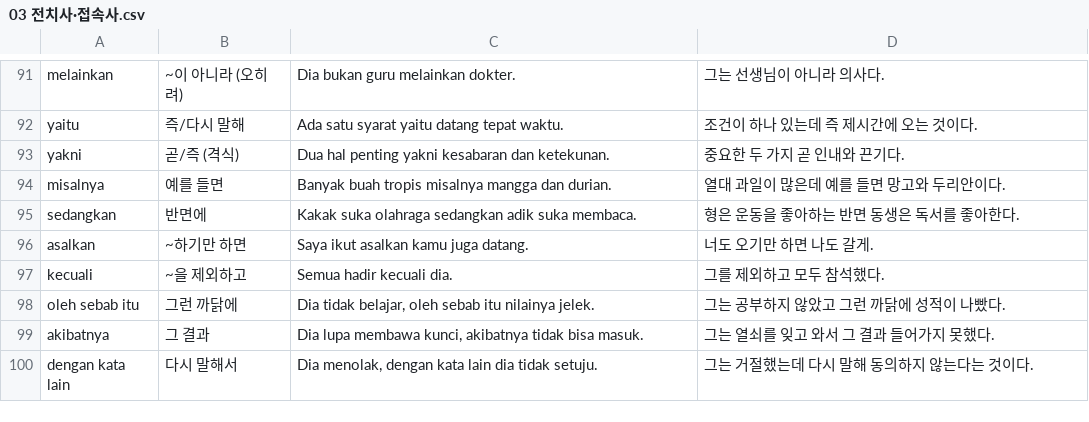
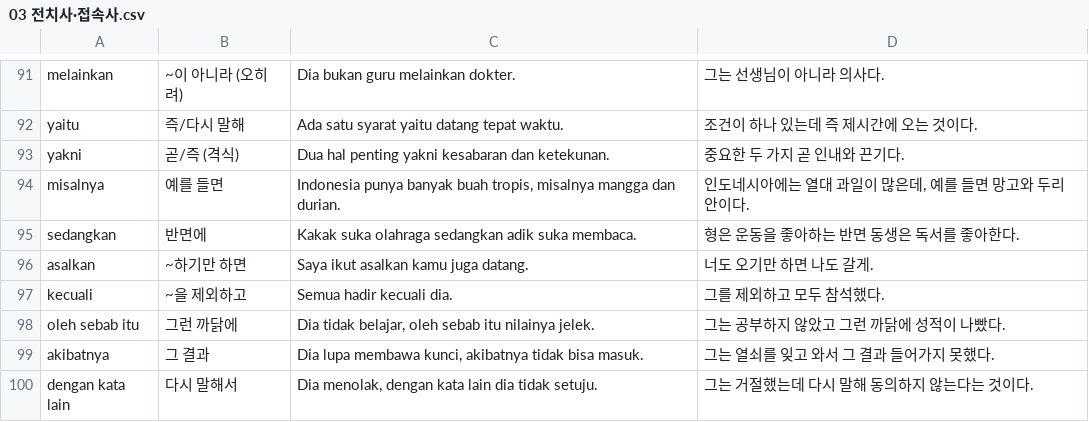
Before and after one commit to cura4world/idkr-buddy, a CSV file: data/categories/03 전치사·접속사.csv, drawn as a sheet; only a part is shown, gaps mark what is left out.

```diff
--- a/data/categories/03 전치사·접속사.csv
+++ b/data/categories/03 전치사·접속사.csv
@@ -93,3 +93,3 @@ yaitu,즉/다시 말해,Ada satu syarat yaitu datang tepat waktu.,조건이 하
 yakni,곧/즉 (격식),Dua hal penting yakni kesabaran dan ketekunan.,중요한 두 가지 곧 인내와 끈기다.
-misalnya,예를 들면,Banyak buah tropis misalnya mangga dan durian.,열대 과일이 많은데 예를 들면 망고와 두리안이다.
+misalnya,예를 들면,"Indonesia punya banyak buah tropis, misalnya mangga dan durian.","인도네시아에는 열대 과일이 많은데, 예를 들면 망고와 두리안이다."
 sedangkan,반면에,Kakak suka olahraga sedangkan adik suka membaca.,형은 운동을 좋아하는 반면 동생은 독서를 좋아한다.
```
